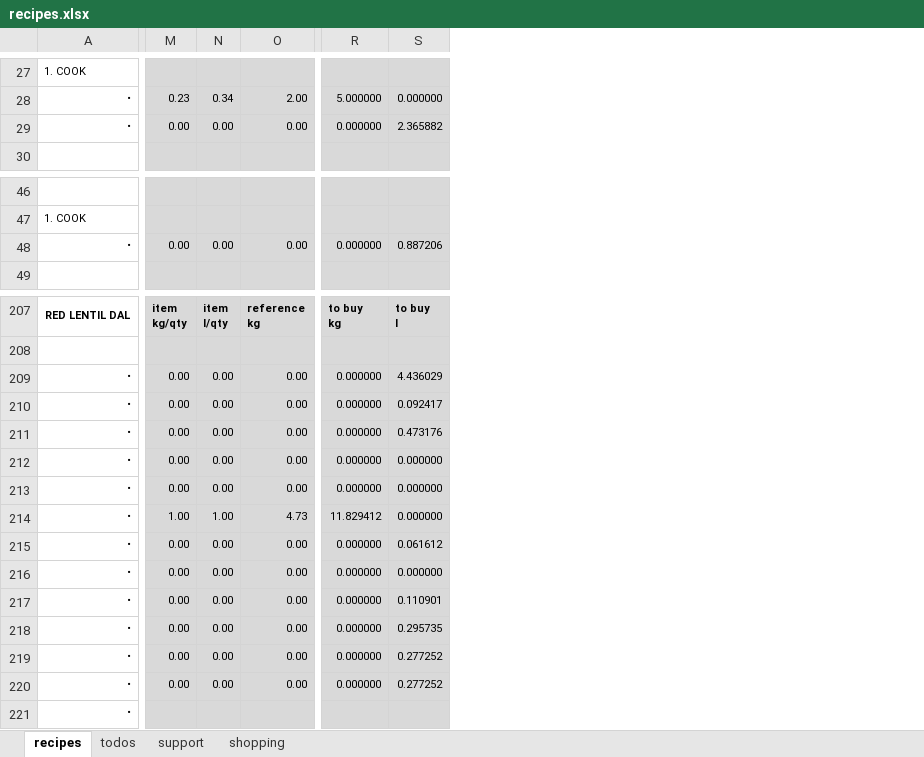
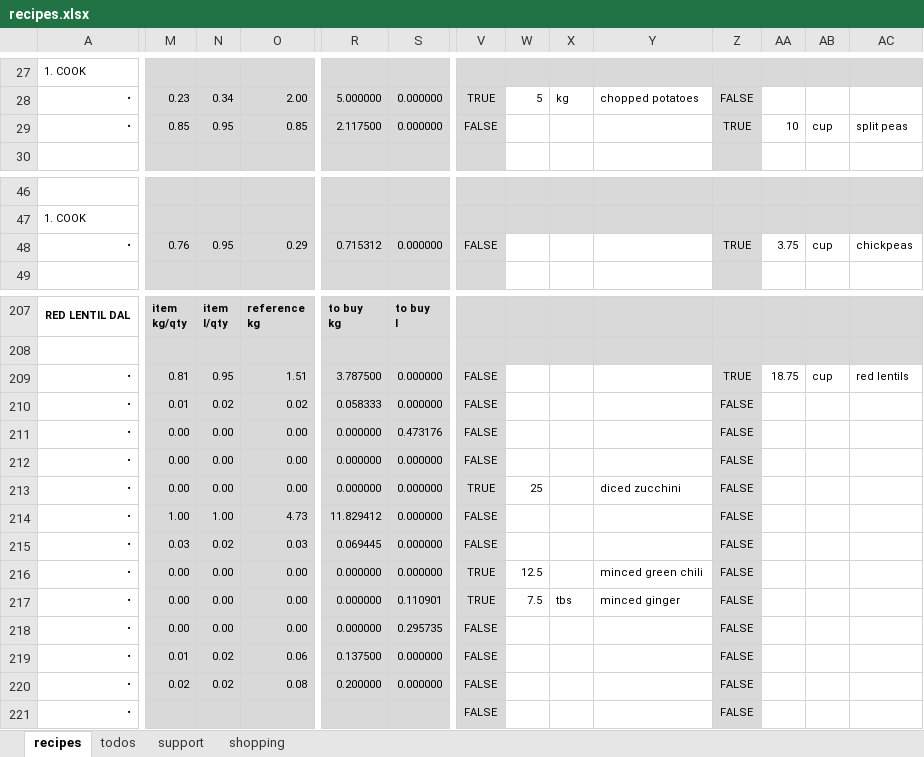
Before and after one commit to leonardguy/dunedin-zen, an Excel workbook: recipes.xlsx, sheet recipes, drawn as a sheet; only a part is shown, gaps mark what is left out; values as stored, in another font and other column widths than the file's, no borders; conditional formats not drawn; the diff covers the shown part only; the diff names each change by its address in the sheet, - before the commit and + after, or states it on an @@ line.

Commit message:
added columns for chopping / soaking lists

```diff
--- a/recipes.xlsx (sheet recipes)
+++ b/recipes.xlsx (sheet recipes)
+column V, rows 28-29: TRUE | FALSE; row 48: FALSE; rows 209-221: FALSE | FALSE | FALSE | FALSE | TRUE | FALSE | FALSE | TRUE | TRUE | FALSE | FALSE | FALSE | FALSE
+column W, row 28: 5; rows 213-217: 25 |  |  | 12.5 | 7.5
+column X, row 28: kg; row 217: tbs
+column Y, row 28: chopped potatoes; rows 213-217: diced zucchini |  |  | minced green chili | minced ginger
+column Z, rows 28-29: FALSE | TRUE; row 48: TRUE; rows 209-221: TRUE | FALSE | FALSE | FALSE | FALSE | FALSE | FALSE | FALSE | FALSE | FALSE | FALSE | FALSE | FALSE
+column AA, row 29: 10; row 48: 3.75; row 209: 18.75
+column AB, row 29: cup; row 48: cup; row 209: cup
+column AC, row 29: split peas; row 48: chickpeas; row 209: red lentils
-M29: 0.00
+M29: 0.85
-N29: 0.00
+N29: 0.95
-O29: 0.00
+O29: 0.85
-R29: 0.000000
+R29: 2.117500
-S29: 2.365882
+S29: 0.000000
-M48: 0.00
+M48: 0.76
-N48: 0.00
+N48: 0.95
-O48: 0.00
+O48: 0.29
-R48: 0.000000
+R48: 0.715312
-S48: 0.887206
+S48: 0.000000
-M209: 0.00
+M209: 0.81
-N209: 0.00
+N209: 0.95
-O209: 0.00
+O209: 1.51
-R209: 0.000000
+R209: 3.787500
-S209: 4.436029
+S209: 0.000000
-M210: 0.00
+M210: 0.01
-N210: 0.00
+N210: 0.02
-O210: 0.00
+O210: 0.02
-R210: 0.000000
+R210: 0.058333
-S210: 0.092417
+S210: 0.000000
-M215: 0.00
+M215: 0.03
-N215: 0.00
+N215: 0.02
-O215: 0.00
+O215: 0.03
-R215: 0.000000
+R215: 0.069445
-S215: 0.061612
+S215: 0.000000
-M219: 0.00
+M219: 0.01
-N219:N220: 0.00
+N219:N220: 0.02
-O219: 0.00
+O219: 0.06
-R219: 0.000000
+R219: 0.137500
-S219:S220: 0.277252
+S219:S220: 0.000000
-M220: 0.00
+M220: 0.02
-O220: 0.00
+O220: 0.08
-R220: 0.000000
+R220: 0.200000
```
Also changed, not shown: 101 edited cells and cell formats elsewhere in this sheet, sheet support, sheet shopping, formulas that keep their value.
